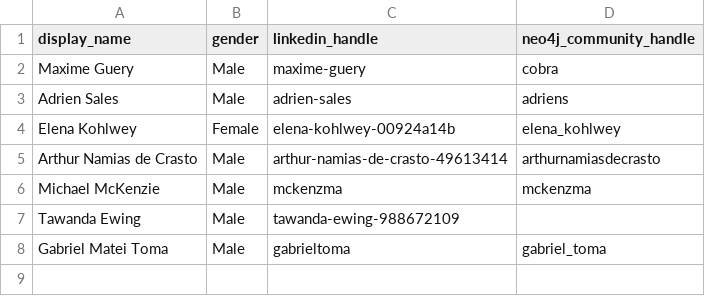
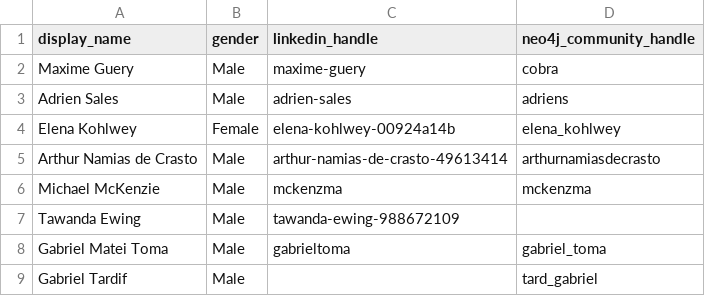
Before and after one commit to adriens/neo4j-ninjas, a CSV file: data/social-accounts.csv, drawn as a sheet.

Commit message:
Update social-accounts.csv

```diff
--- a/data/social-accounts.csv
+++ b/data/social-accounts.csv
@@ -8 +8,2 @@ Tawanda Ewing,Male,tawanda-ewing-988672109,
 Gabriel Matei Toma,Male,gabrieltoma,gabriel_toma
+Gabriel Tardif,Male,,tard_gabriel
```
